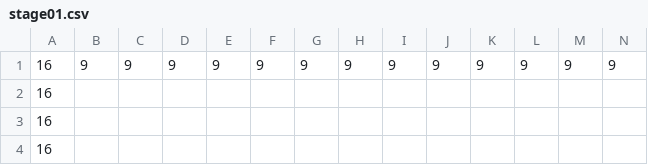
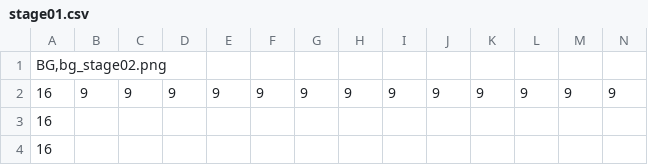
Before and after one commit to Terrarian125/Spartan_Cat_Tower, a CSV file: Data/Stage/stage01.csv, drawn as a sheet; only a part is shown; the shorter side is filled out with more unchanged rows; rows hold the shown columns only; the diff names each change by its address in the sheet, - before the commit and + after, or states it on an @@ line.

```diff
--- a/Data/Stage/stage01.csv
+++ b/Data/Stage/stage01.csv
+row 1: BG,bg_stage02.png
```
Also changed, not shown: 1 other file.
